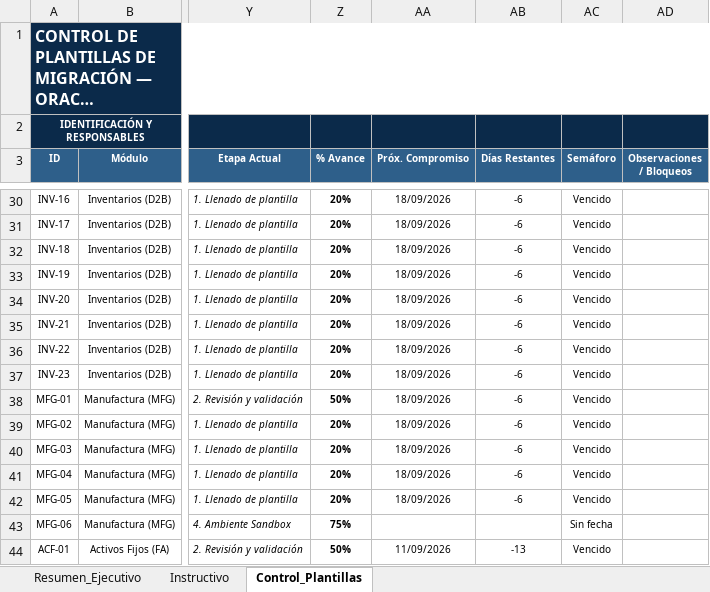
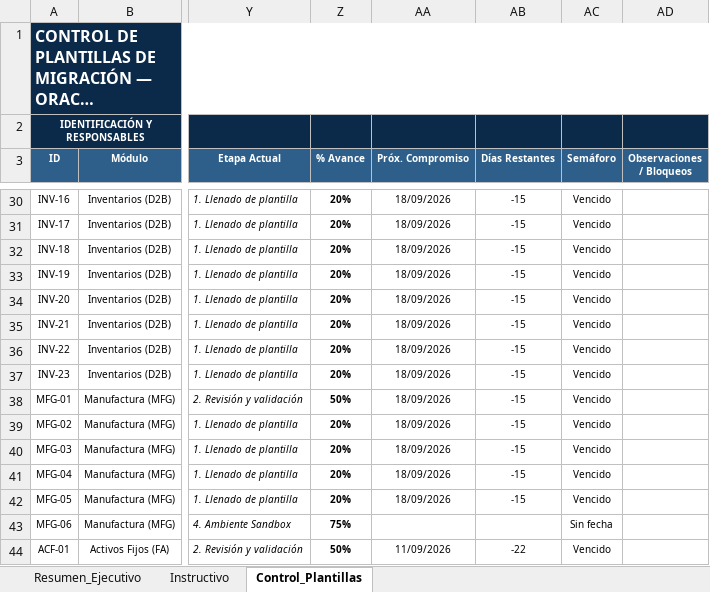
Before and after one commit to cateladino/tablero-plantillas-oracle, an Excel workbook: datos/Control_Plantillas_NetSuite_V1.xlsx, sheet Control_Plantillas, drawn as a sheet; only a part is shown, gaps mark what is left out; long unchanged cells end in …; values as stored, in another font and other column widths than the file's, no borders; charts and pictures and conditional formats not drawn; the diff covers the shown part only; the diff names each change by its address in the sheet, - before the commit and + after, or states it on an @@ line.

```diff
--- a/datos/Control_Plantillas_NetSuite_V1.xlsx (sheet Control_Plantillas)
+++ b/datos/Control_Plantillas_NetSuite_V1.xlsx (sheet Control_Plantillas)
-AB30:AB42 (Días Restantes): -6
+AB30:AB42 (Días Restantes): -15
-AB44 (Días Restantes): -13
+AB44 (Días Restantes): -22
```
Also changed, not shown: 31 edited cells elsewhere in this sheet, sheet Resumen_Ejecutivo, 2 other files.
